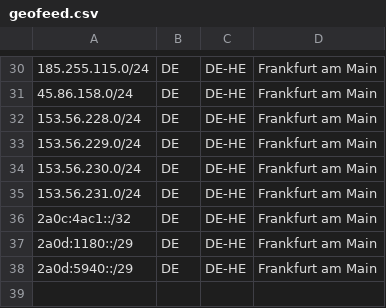
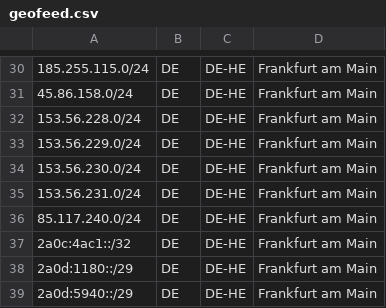
Before and after one commit to dataforestgmbh/geo, a CSV file: geofeed.csv, drawn as a sheet; only a part is shown, gaps mark what is left out.

Commit message:
Update geofeed.csv

```diff
--- a/geofeed.csv
+++ b/geofeed.csv
@@ -35,2 +35,3 @@
 153.56.231.0/24,DE,DE-HE,Frankfurt am Main,
+85.117.240.0/24,DE,DE-HE,Frankfurt am Main,
 2a0c:4ac1::/32,DE,DE-HE,Frankfurt am Main,
```
